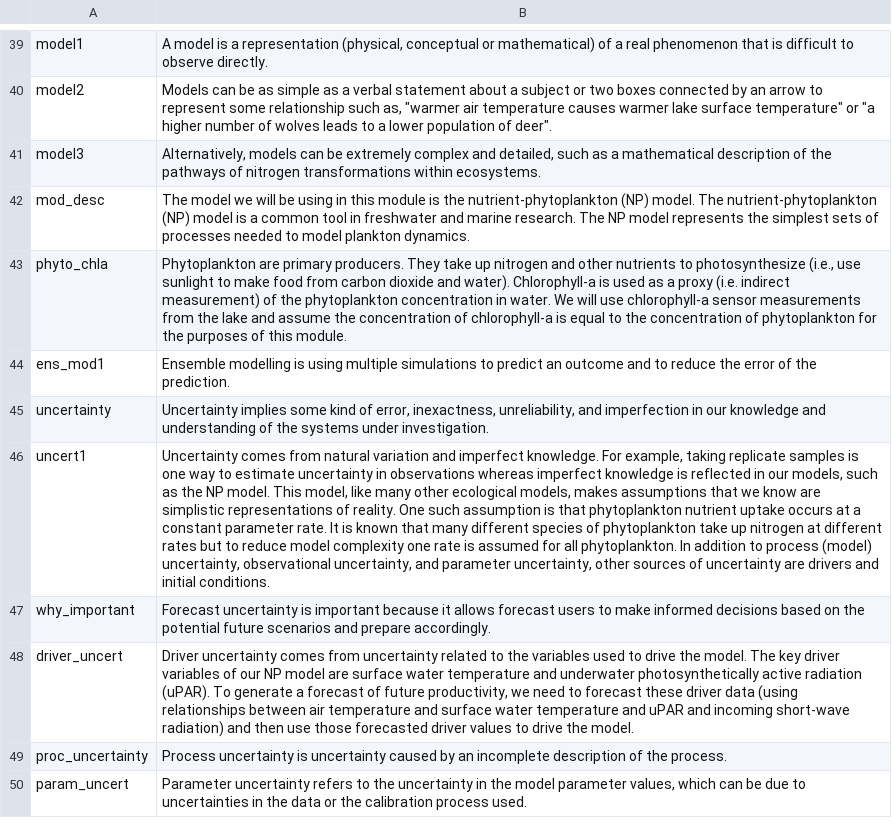
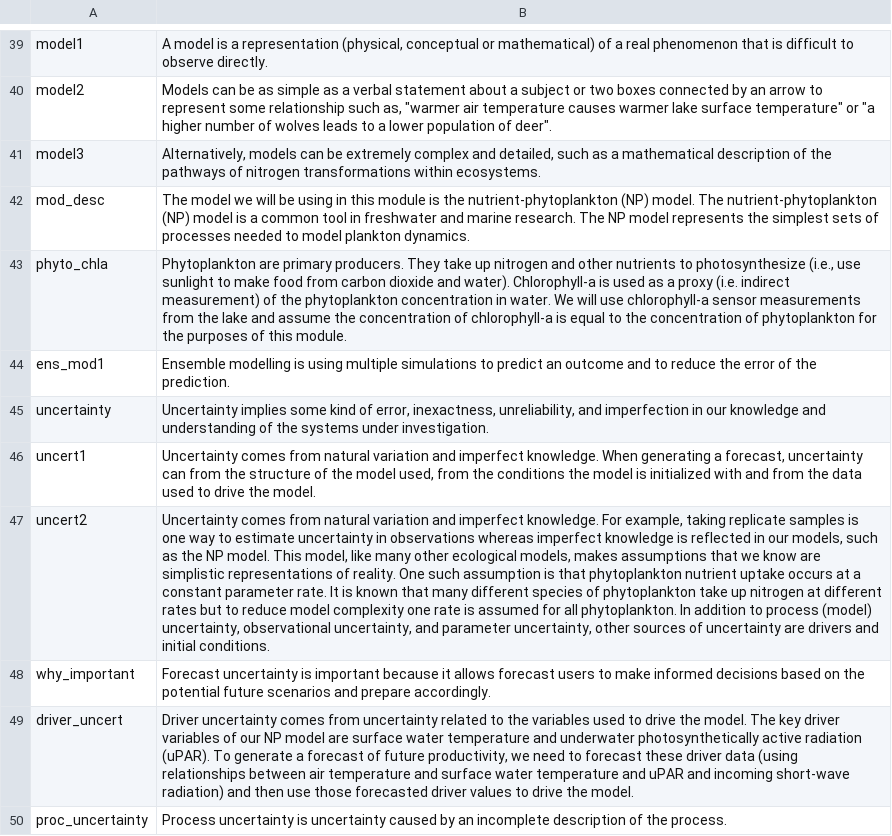
Before and after one commit to MacrosystemsEDDIE/module6, a CSV file: data/module_text.csv, drawn as a sheet; only a part is shown, gaps mark what is left out; the shorter side is filled out with more unchanged rows; the diff names each change by its address in the sheet, - before the commit and + after, or states it on an @@ line.

Commit message:
UC defn

```diff
--- a/data/module_text.csv
+++ b/data/module_text.csv
-B46: …imperfect knowledge. For example, taking replicate samples is one way to estimate uncertainty in observations whereas imperfect knowledge is reflected in our models, such as the NP model. This model, like many other ecological models, makes assumptions that we know are simplistic representations of reality. One such assumption is that phytoplankton nutrient uptake occurs at a constant parameter rate. It is known that many different species of phytoplankton take up nitrogen at different rates but to reduce model complexity one rate is assumed for all phytoplankton. In addition to process (model) uncertainty, observational uncertainty, and parameter uncertainty, other sources of uncertainty are drivers and initial conditions.
+B46: …imperfect knowledge. When generating a forecast, uncertainty can from the structure of the model used, from the conditions the model is initialized with and from the data used to drive the model.
+row 47: uncert2 | Uncertainty comes from natural variation and imperfect knowledge. For example, taking replicate samples is one way to estimate uncertainty in observations whereas imperfect knowledge is reflected in our models, such as the NP model. This model, like many other ecological models, makes assumptions that we know are simplistic representations of reality. One such assumption is that phytoplankton nutrient uptake occurs at a constant parameter rate. It is known that many different species of phytoplankton take up nitrogen at different rates but to reduce model complexity one rate is assumed for all phytoplankton. In addition to process (model) uncertainty, observational uncertainty, and parameter uncertainty, other sources of uncertainty are drivers and initial conditions.
```
